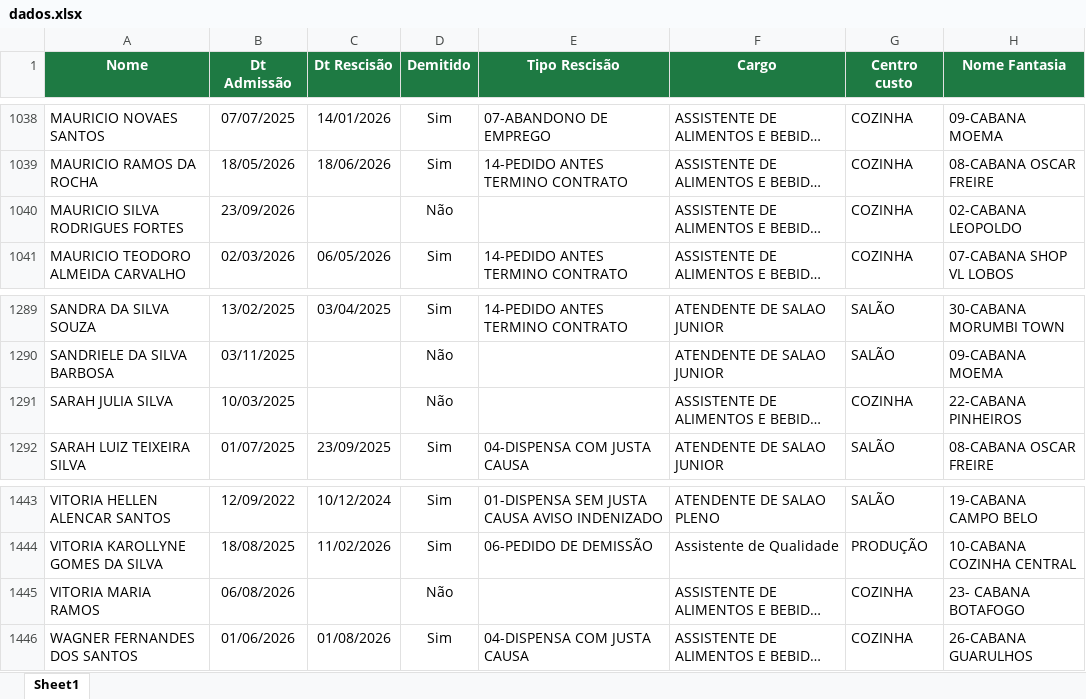
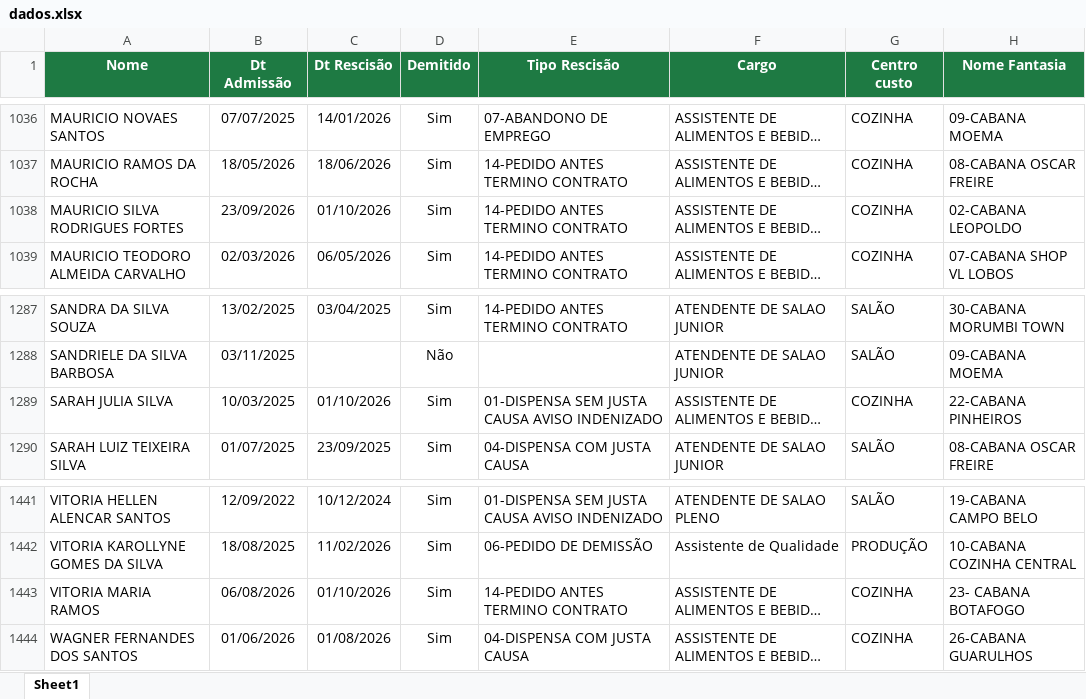
Before and after one commit to Eduardocurti/headcount, an Excel workbook: data/dados.xlsx, sheet Sheet1, drawn as a sheet; only a part is shown, gaps mark what is left out; long unchanged cells end in …; values as stored, in another font and other column widths than the file's, no borders; addresses are those after the commit; the diff covers the shown part only; the diff names each change by its address in the sheet, - before the commit and + after, or states it on an @@ line.

```diff
--- a/data/dados.xlsx (sheet Sheet1)
+++ b/data/dados.xlsx (sheet Sheet1)
-C1038 (Dt Rescisão): (empty)
+C1038 (Dt Rescisão): 01/10/2026
-D1038 (Demitido): Não
+D1038 (Demitido): Sim
-E1038 (Tipo Rescisão): (empty)
+E1038 (Tipo Rescisão): 14-PEDIDO ANTES TERMINO CONTRATO
-C1289 (Dt Rescisão): (empty)
+C1289 (Dt Rescisão): 01/10/2026
-D1289 (Demitido): Não
+D1289 (Demitido): Sim
-E1289 (Tipo Rescisão): (empty)
+E1289 (Tipo Rescisão): 01-DISPENSA SEM JUSTA CAUSA AVISO INDENIZADO
-C1443 (Dt Rescisão): (empty)
+C1443 (Dt Rescisão): 01/10/2026
-D1443 (Demitido): Não
+D1443 (Demitido): Sim
-E1443 (Tipo Rescisão): (empty)
+E1443 (Tipo Rescisão): 14-PEDIDO ANTES TERMINO CONTRATO
```
Also changed, not shown: 1 added row, 2 removed rows and 7 edited cells elsewhere in this sheet.
